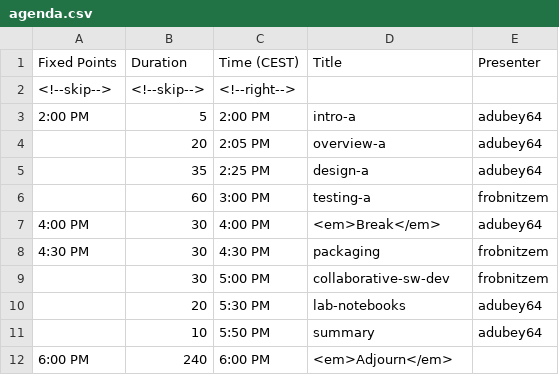
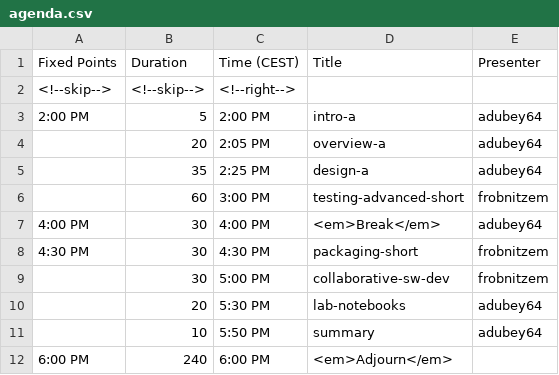
Before and after one commit to bssw-tutorial/bssw-tutorial.github.io, a CSV file: _data/bsswt/2023-05-21-isc/agenda.csv, drawn as a sheet.

Commit message:
Update agenda.csv

```diff
--- a/_data/bsswt/2023-05-21-isc/agenda.csv
+++ b/_data/bsswt/2023-05-21-isc/agenda.csv
@@ -5,5 +5,5 @@ Fixed Points,Duration,Time (CEST),Title,Presenter
 ,35,2:25 PM,design-a,adubey64
-,60,3:00 PM,testing-a,frobnitzem
+,60,3:00 PM,testing-advanced-short,frobnitzem
 4:00 PM,30,4:00 PM,<em>Break</em>,adubey64
-4:30 PM,30,4:30 PM,packaging,frobnitzem
+4:30 PM,30,4:30 PM,packaging-short,frobnitzem
 ,30,5:00 PM,collaborative-sw-dev,frobnitzem
```
